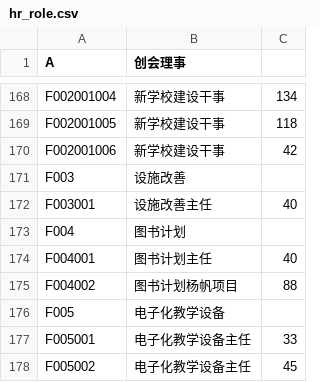
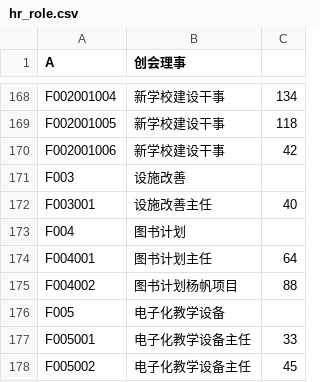
Before and after one commit to victorlp2000/shinshin-hr, a CSV file: database/hr_role.csv, drawn as a sheet; only a part is shown, gaps mark what is left out.

```diff
--- a/database/hr_role.csv
+++ b/database/hr_role.csv
@@ -173,3 +173,3 @@ F003001,设施改善主任,40
 F004,图书计划,
-F004001,图书计划主任,40
+F004001,图书计划主任,64
 F004002,图书计划杨帆项目,88
```
Also changed, not shown: database/hr_volunteer.csv, 1 other file.
